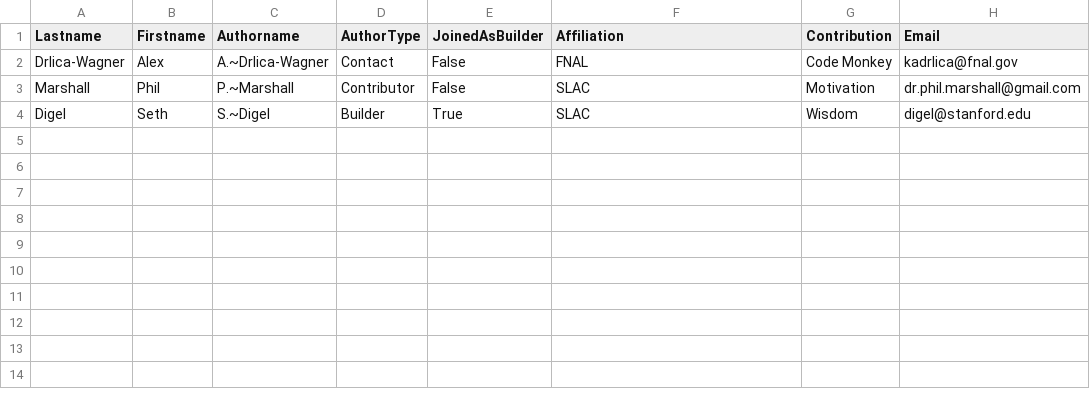
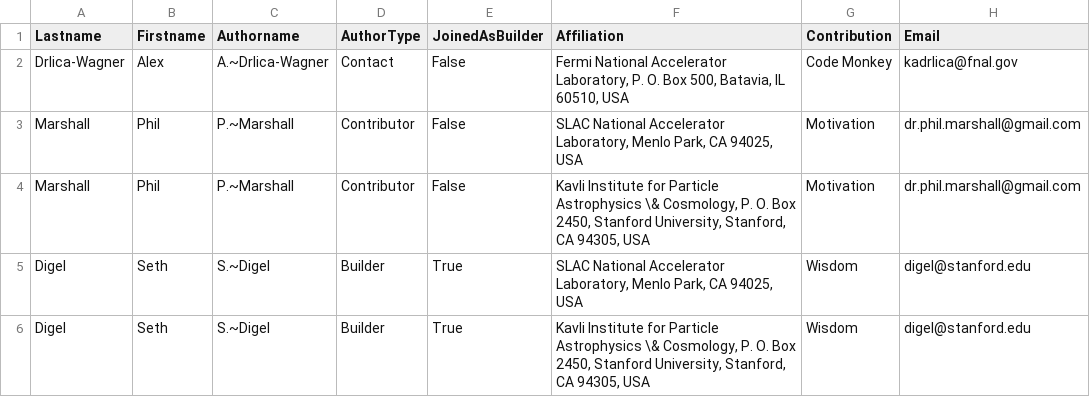
Before and after one commit to LSSTDESC/start_paper, a CSV file: {{cookiecutter.folder_name}}/authors.csv, drawn as a sheet.

Commit message:
Updating affiliations and such

```diff
--- a/{{cookiecutter.folder_name}}/authors.csv
+++ b/{{cookiecutter.folder_name}}/authors.csv
@@ -1,4 +1,6 @@
 Lastname,Firstname,Authorname,AuthorType,JoinedAsBuilder,Affiliation,Contribution,Email
-Drlica-Wagner,Alex,A.~Drlica-Wagner,Contact,False,FNAL,Code Monkey,kadrlica@fnal.gov
-Marshall,Phil,P.~Marshall,Contributor,False,SLAC,Motivation,dr.phil.marshall@gmail.com
-Digel,Seth,S.~Digel,Builder,True,SLAC,Wisdom,digel@stanford.edu
+Drlica-Wagner,Alex,A.~Drlica-Wagner,Contact,False,"Fermi National Accelerator Laboratory, P. O. Box 500, Batavia, IL 60510, USA",Code Monkey,kadrlica@fnal.gov
+Marshall,Phil,P.~Marshall,Contributor,False,"SLAC National Accelerator Laboratory, Menlo Park, CA 94025, USA",Motivation,dr.phil.marshall@gmail.com
+Marshall,Phil,P.~Marshall,Contributor,False,"Kavli Institute for Particle Astrophysics \& Cosmology, P. O. Box 2450, Stanford University, Stanford, CA 94305, USA",Motivation,dr.phil.marshall@gmail.com
+Digel,Seth,S.~Digel,Builder,True,"SLAC National Accelerator Laboratory, Menlo Park, CA 94025, USA",Wisdom,digel@stanford.edu
+Digel,Seth,S.~Digel,Builder,True,"Kavli Institute for Particle Astrophysics \& Cosmology, P. O. Box 2450, Stanford University, Stanford, CA 94305, USA",Wisdom,digel@stanford.edu
```
